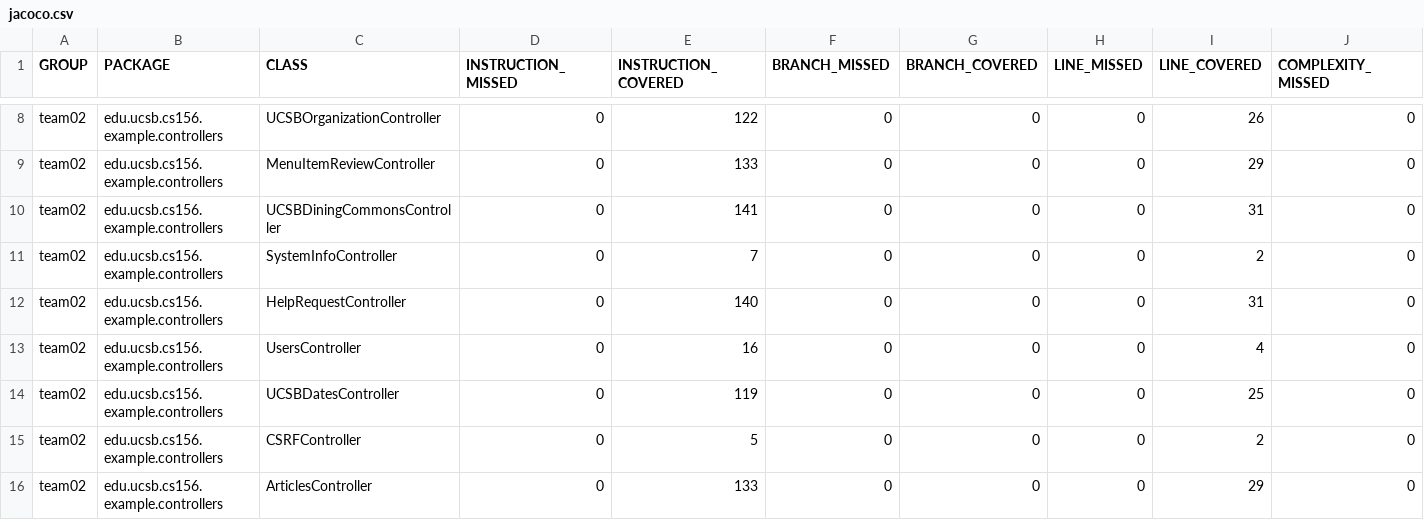
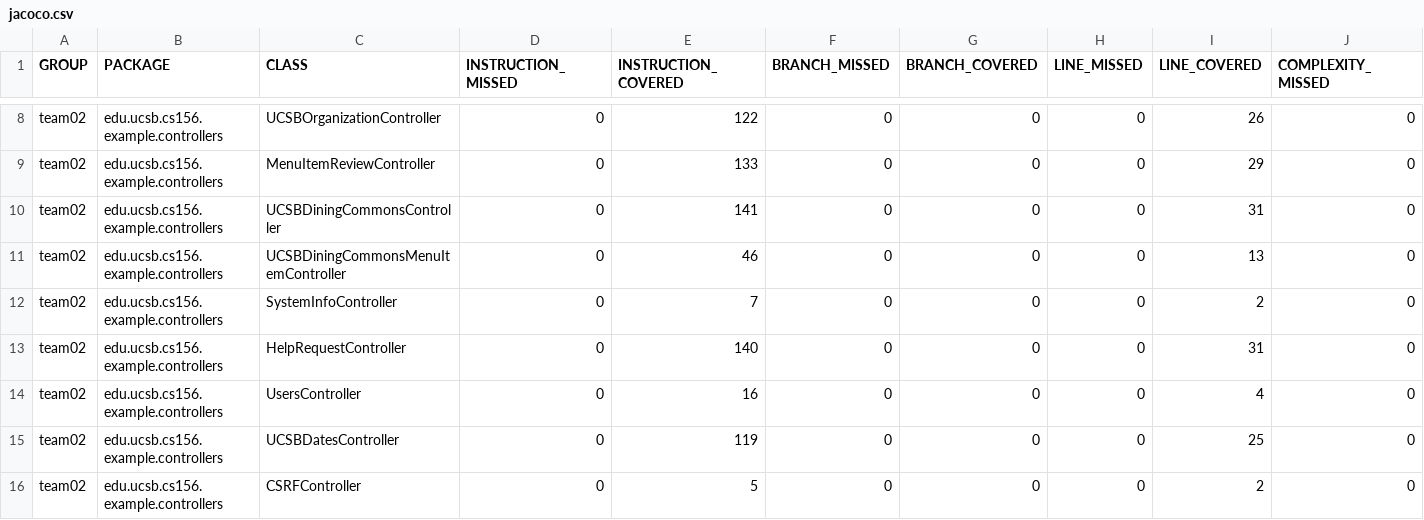
Before and after one commit to ucsb-cs156-f23/team02-f23-5pm-1, a CSV file: jacoco/jacoco.csv, drawn as a sheet; only a part is shown, gaps mark what is left out; the shorter side is filled out with more unchanged rows; rows hold the shown columns only; the diff names each change by its address in the sheet, - before the commit and + after, or states it on an @@ line.

Commit message:
Deploying to gh-pages from @ ucsb-cs156-f23/team02-f23-5pm-1@c5722432b1d3b5e849cf69a68bddc236cd50db5e 🚀

```diff
--- a/jacoco/jacoco.csv
+++ b/jacoco/jacoco.csv
+row 11: team02 | edu.ucsb.cs156.example.controllers | UCSBDiningCommonsMenuItemController | 0 | 46 | 0 | 0 | 0 | 13 | 0
```
Also changed, not shown: 7 other files.
